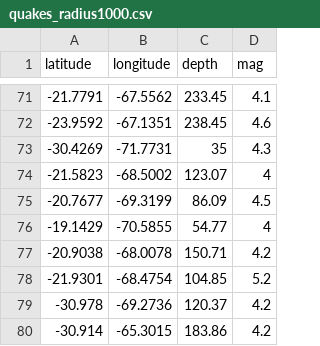
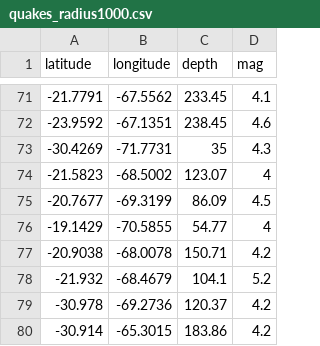
Before and after one commit to Patricia008/EarthquakesMLinJupyter, a CSV file: jupyter/quakes_radius1000.csv, drawn as a sheet; only a part is shown, gaps mark what is left out.

```diff
--- a/jupyter/quakes_radius1000.csv
+++ b/jupyter/quakes_radius1000.csv
@@ -77,3 +77,3 @@ latitude,longitude,depth,mag
 -20.9038,-68.0078,150.71,4.2
--21.9301,-68.4754,104.85,5.2
+-21.932,-68.4679,104.1,5.2
 -30.978,-69.2736,120.37,4.2
```
Also changed, not shown: jupyter/predictions.csv, jupyter/quakes_radius1500.csv, 17 other files.
